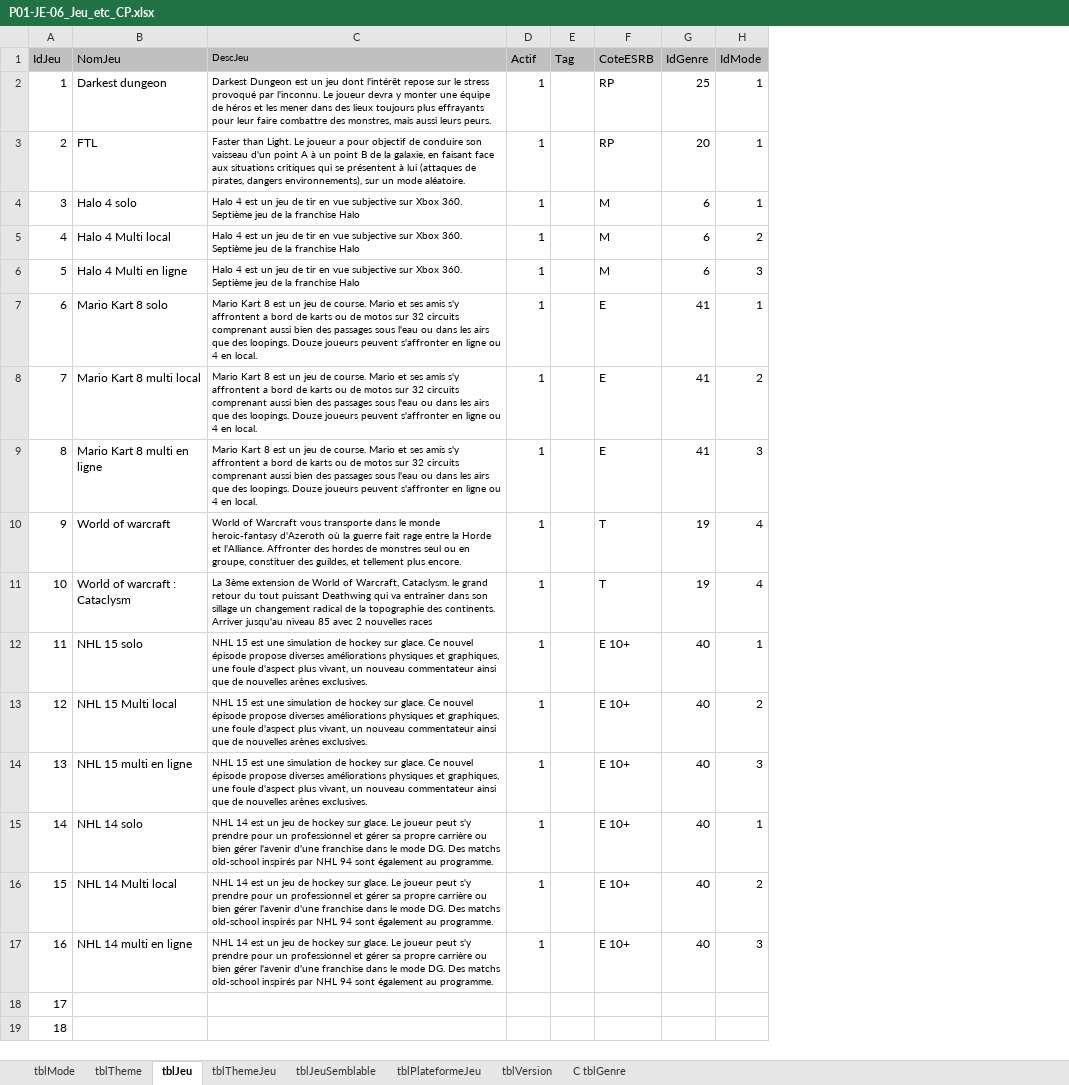
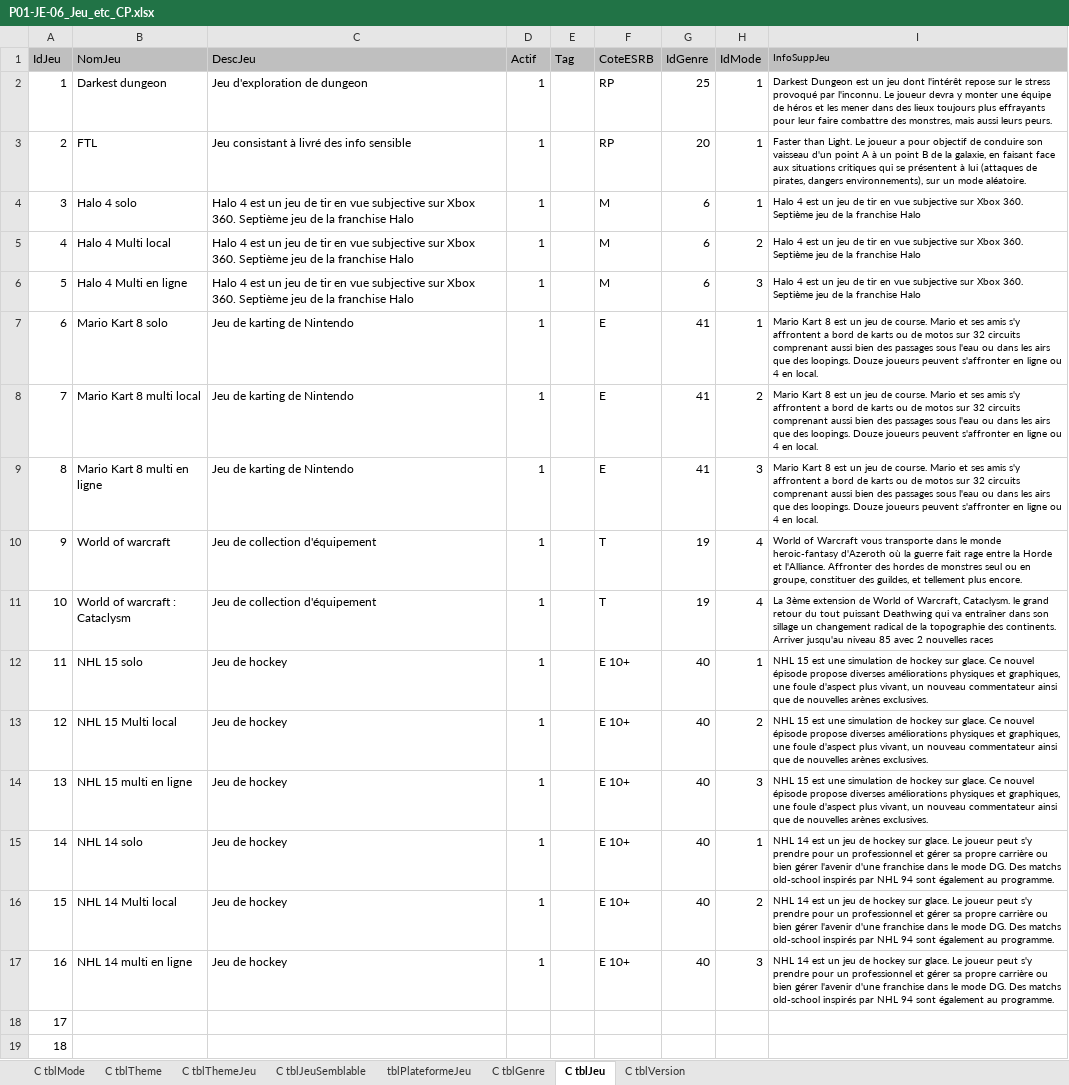
Before and after one commit to kelodiek/Projet_v2, an Excel workbook: Sprint 1/Package 1/Documentation/P01-JE-06_Jeu_etc_CP.xlsx, sheet C tblJeu, drawn as a sheet; only a part is shown; values as stored, in another font and other column widths than the file's, no borders; the diff covers the shown part only; the diff names each change by its address in the sheet, - before the commit and + after, or states it on an @@ line.

```diff
--- a/Sprint 1/Package 1/Documentation/P01-JE-06_Jeu_etc_CP.xlsx (sheet C tblJeu)
+++ b/Sprint 1/Package 1/Documentation/P01-JE-06_Jeu_etc_CP.xlsx (sheet C tblJeu)
-sheet tab: tblMode
+sheet tab: C tblMode
-sheet tab: tblTheme
+sheet tab: C tblTheme
-sheet tab: tblJeu
+sheet tab: C tblJeu
-sheet tab: tblThemeJeu
+sheet tab: C tblThemeJeu
-sheet tab: tblJeuSemblable
+sheet tab: C tblJeuSemblable
-sheet tab: tblVersion
+sheet tab: C tblVersion
@@ sheet tab order changed: C tblMode | C tblTheme | C tblThemeJeu | C tblJeuSemblable | tblPlateformeJeu | C tblGenre | C tblJeu | C tblVersion @@
+column I (InfoSuppJeu), rows 2-17: Darkest Dungeon est un jeu dont l'intérêt repose sur le stress provoqué par l'inconnu. Le joueur devra y monter une équipe de héros et les mener dans des lieux toujours plus effrayants pour leur faire combattre des monstres, mais aussi leurs peurs. | Faster than Light. Le joueur a pour objectif de conduire son vaisseau d'un point A à un point B de la galaxie, en faisant face aux situations critiques qui se présentent à lui (attaques de pirates, dangers environnements), sur un mode aléatoire. | Halo 4 est un jeu de tir en vue subjective sur Xbox 360. Septième jeu de la franchise Halo | Halo 4 est un jeu de tir en vue subjective sur Xbox 360. Septième jeu de la franchise Halo | Halo 4 est un jeu de tir en vue subjective sur Xbox 360. Septième jeu de la franchise Halo | Mario Kart 8 est un jeu de course. Mario et ses amis s'y affrontent a bord de karts ou de motos sur 32 circuits comprenant aussi bien des passages sous l'eau ou dans les airs que des loopings. Douze joueurs peuvent s'affronter en ligne ou 4 en local. | Mario Kart 8 est un jeu de course. Mario et ses amis s'y affrontent a bord de karts ou de motos sur 32 circuits comprenant aussi bien des passages sous l'eau ou dans les airs que des loopings. Douze joueurs peuvent s'affronter en ligne ou 4 en local. | Mario Kart 8 est un jeu de course. Mario et ses amis s'y affrontent a bord de karts ou de motos sur 32 circuits comprenant aussi bien des passages sous l'eau ou dans les airs que des loopings. Douze joueurs peuvent s'affronter en ligne ou 4 en local. | World of Warcraft vous transporte dans le monde heroic-fantasy d'Azeroth où la guerre fait rage entre la Horde et l'Alliance. Affronter des hordes de monstres seul ou en groupe, constituer des guildes, et tellement plus encore. | La 3ème extension de World of Warcraft, Cataclysm. le grand retour du tout puissant Deathwing qui va entraîner dans son sillage un changement radical de la topographie des continents. Arriver jusqu'au niveau 85 avec 2 nouvelles races | NHL 15 est une simulation de hockey sur glace. Ce nouvel épisode propose diverses améliorations physiques et graphiques, une foule d'aspect plus vivant, un nouveau commentateur ainsi que de nouvelles arènes exclusives. | NHL 15 est une simulation de hockey sur glace. Ce nouvel épisode propose diverses améliorations physiques et graphiques, une foule d'aspect plus vivant, un nouveau commentateur ainsi que de nouvelles arènes exclusives. | NHL 15 est une simulation de hockey sur glace. Ce nouvel épisode propose diverses améliorations physiques et graphiques, une foule d'aspect plus vivant, un nouveau commentateur ainsi que de nouvelles arènes exclusives. | NHL 14 est un jeu de hockey sur glace. Le joueur peut s'y prendre pour un professionnel et gérer sa propre carrière ou bien gérer l'avenir d'une franchise dans le mode DG. Des matchs old-school inspirés par NHL 94 sont également au programme. | NHL 14 est un jeu de hockey sur glace. Le joueur peut s'y prendre pour un professionnel et gérer sa propre carrière ou bien gérer l'avenir d'une franchise dans le mode DG. Des matchs old-school inspirés par NHL 94 sont également au programme. | NHL 14 est un jeu de hockey sur glace. Le joueur peut s'y prendre pour un professionnel et gérer sa propre carrière ou bien gérer l'avenir d'une franchise dans le mode DG. Des matchs old-school inspirés par NHL 94 sont également au programme.
@@ C1:C17 text size: larger @@
-C2 (DescJeu): Darkest Dungeon est un jeu dont l'intérêt repose sur le stress provoqué par l'inconnu. Le joueur devra y monter une équipe de héros et les mener dans des lieux toujours plus effrayants pour leur faire combattre des monstres, mais aussi leurs peurs.
+C2 (DescJeu): Jeu d'exploration de dungeon
-C3 (DescJeu): Faster than Light. Le joueur a pour objectif de conduire son vaisseau d'un point A à un point B de la galaxie, en faisant face aux situations critiques qui se présentent à lui (attaques de pirates, dangers environnements), sur un mode aléatoire.
+C3 (DescJeu): Jeu consistant à livré des info sensible
-C7:C9 (DescJeu): Mario Kart 8 est un jeu de course. Mario et ses amis s'y affrontent a bord de karts ou de motos sur 32 circuits comprenant aussi bien des passages sous l'eau ou dans les airs que des loopings. Douze joueurs peuvent s'affronter en ligne ou 4 en local.
+C7:C9 (DescJeu): Jeu de karting de Nintendo
-C10 (DescJeu): World of Warcraft vous transporte dans le monde heroic-fantasy d'Azeroth où la guerre fait rage entre la Horde et l'Alliance. Affronter des hordes de monstres seul ou en groupe, constituer des guildes, et tellement plus encore.
+C10 (DescJeu): Jeu de collection d'équipement
-C11 (DescJeu): La 3ème extension de World of Warcraft, Cataclysm. le grand retour du tout puissant Deathwing qui va entraîner dans son sillage un changement radical de la topographie des continents. Arriver jusqu'au niveau 85 avec 2 nouvelles races
+C11 (DescJeu): Jeu de collection d'équipement
-C12:C14 (DescJeu): NHL 15 est une simulation de hockey sur glace. Ce nouvel épisode propose diverses améliorations physiques et graphiques, une foule d'aspect plus vivant, un nouveau commentateur ainsi que de nouvelles arènes exclusives.
+C12:C14 (DescJeu): Jeu de hockey
-C15:C17 (DescJeu): NHL 14 est un jeu de hockey sur glace. Le joueur peut s'y prendre pour un professionnel et gérer sa propre carrière ou bien gérer l'avenir d'une franchise dans le mode DG. Des matchs old-school inspirés par NHL 94 sont également au programme.
+C15:C17 (DescJeu): Jeu de hockey
```
Also changed, not shown: 22 edited cells and cell formats elsewhere in this sheet, sheet C tblVersion, sheet C tblThemeJeu, sheet C tblJeuSemblable.
